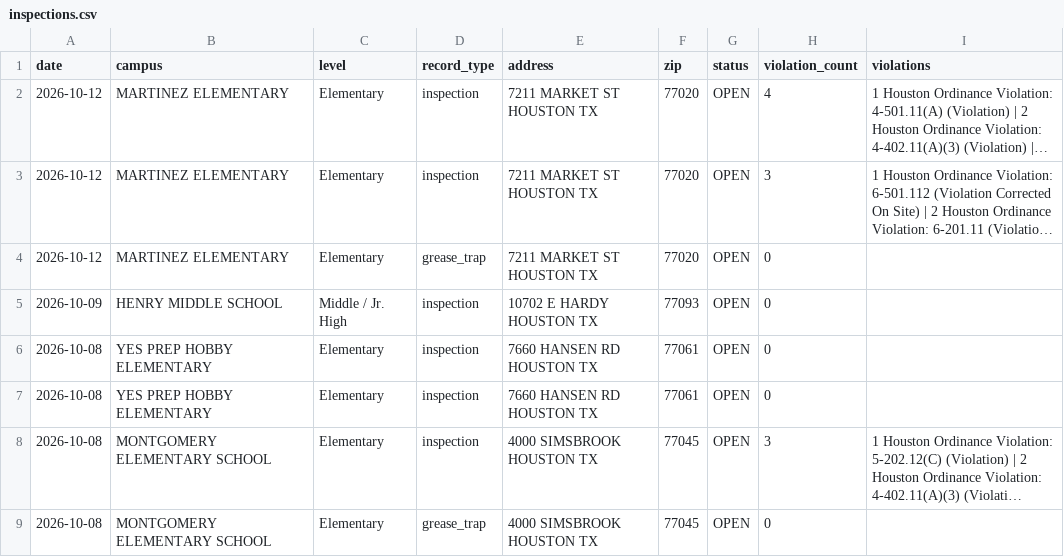
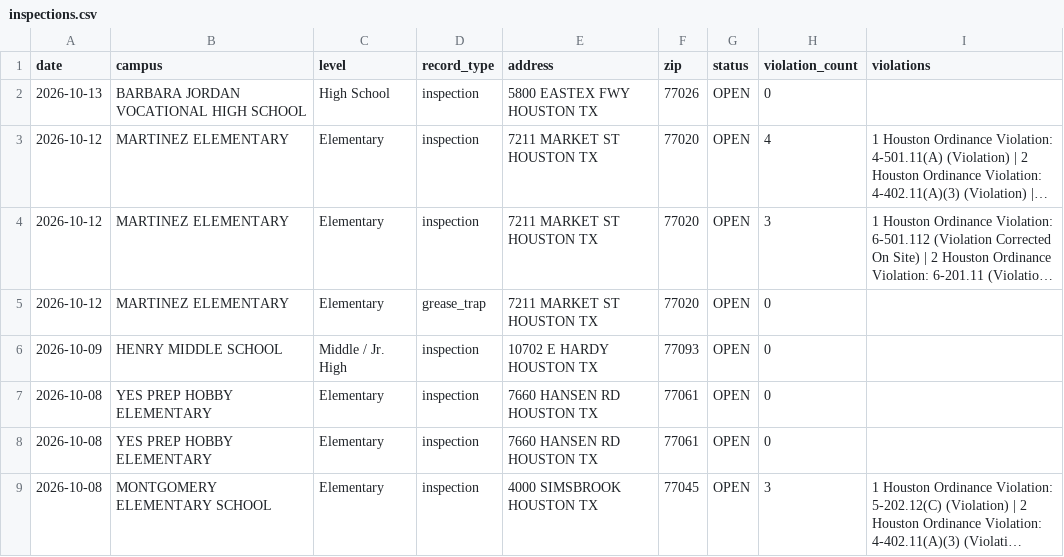
Before and after one commit to chemo77047/School-inspect, a CSV file: inspections.csv, drawn as a sheet; only a part is shown; the shorter side is filled out with more unchanged rows; long unchanged cells end in …; the diff names each change by its address in the sheet, - before the commit and + after, or states it on an @@ line.

```diff
--- a/inspections.csv
+++ b/inspections.csv
+row 2: 2026-10-13 | BARBARA JORDAN VOCATIONAL HIGH SCHOOL | High School | inspection | 5800 EASTEX FWY HOUSTON TX | 77026 | OPEN | 0
```
Also changed, not shown: 1 other file.
